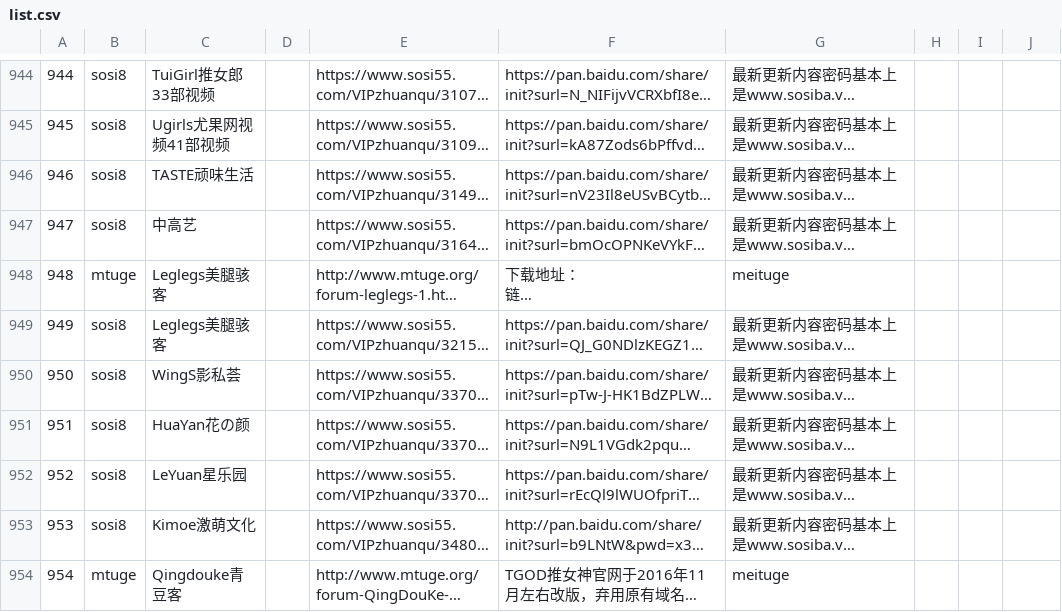
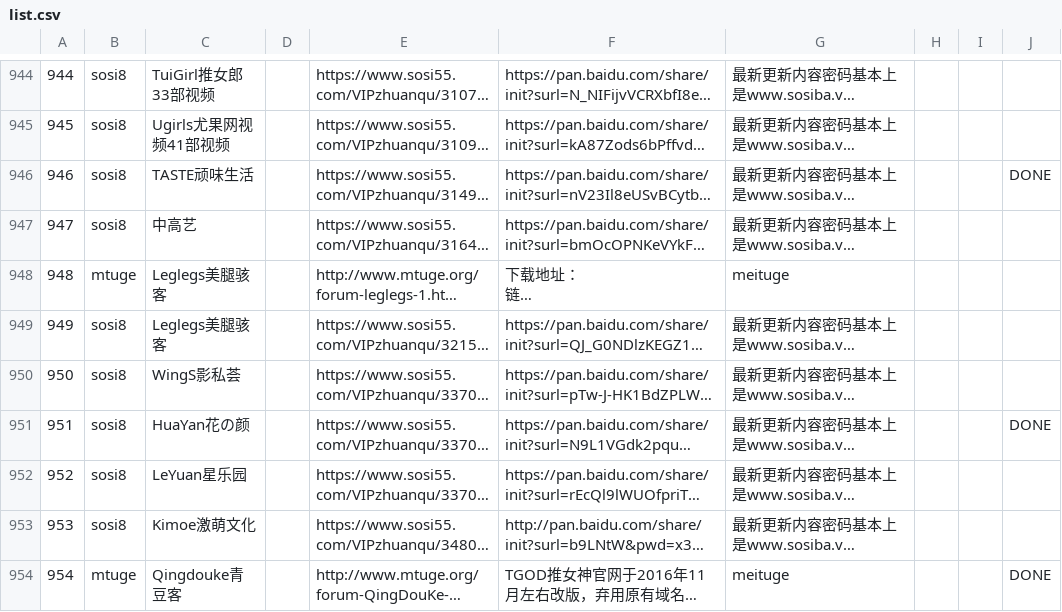
Before and after one commit to yxgi5/kkhai_links_git, a CSV file: list.csv, drawn as a sheet; only a part is shown, gaps mark what is left out; long unchanged cells end in …; the diff covers the shown part only; the diff names each change by its address in the sheet, - before the commit and + after, or states it on an @@ line.

```diff
--- a/list.csv
+++ b/list.csv
-J946: (empty)
+J946: DONE
-J951: (empty)
+J951: DONE
-J954: (empty)
+J954: DONE
```
Also changed, not shown: 3 added rows, 1 removed row and 62 edited cells elsewhere in this file.
